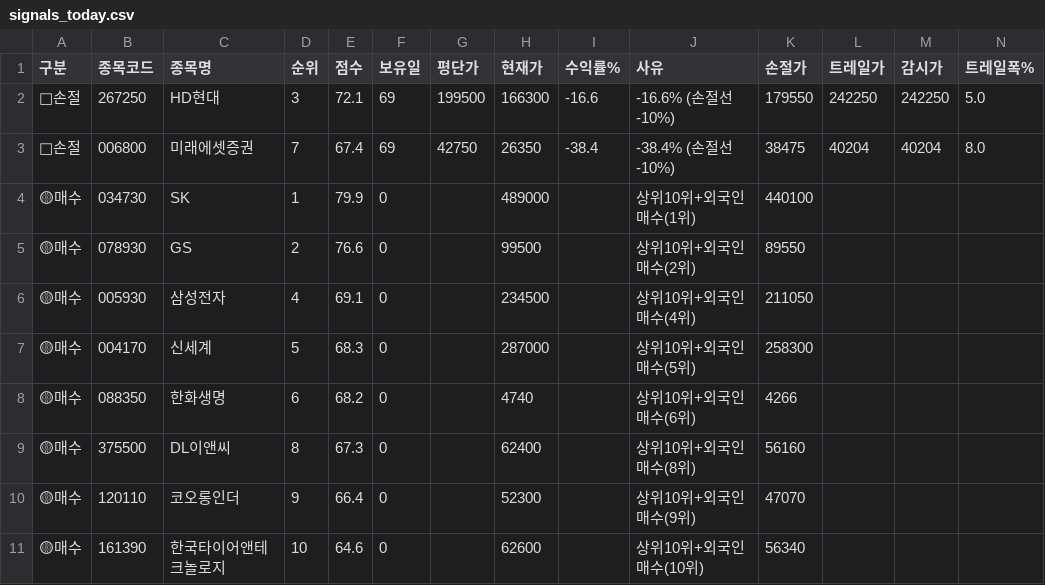
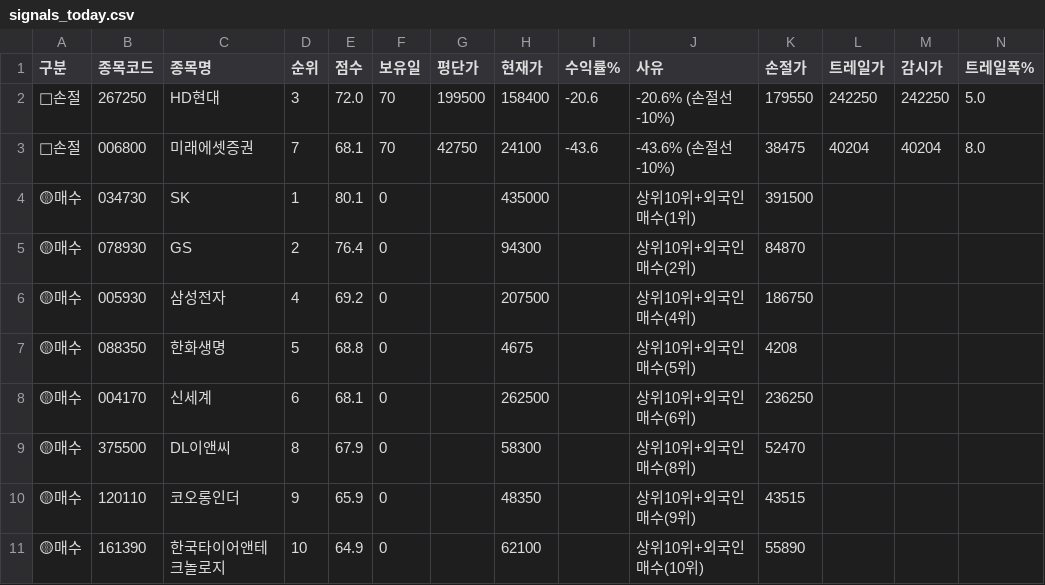
Before and after one commit to sunbmj4119-cmd/rich, a CSV file: data/signals_today.csv, drawn as a sheet; only a part is shown; removed rows and columns are numbered as before the commit, all else as after; rows hold the shown columns only; the diff names each change by its address in the sheet, - before the commit and + after, or states it on an @@ line.

```diff
--- a/data/signals_today.csv
+++ b/data/signals_today.csv
-E2 (점수): 72.1
+E2 (점수): 72.0
-F2:F3 (보유일): 69
+F2:F3 (보유일): 70
-H2 (현재가): 166300
+H2 (현재가): 158400
-I2 (수익률%): -16.6
+I2 (수익률%): -20.6
-J2 (사유): -16.6% (손절선 -10%)
+J2 (사유): -20.6% (손절선 -10%)
-E3 (점수): 67.4
+E3 (점수): 68.1
-H3 (현재가): 26350
+H3 (현재가): 24100
-I3 (수익률%): -38.4
+I3 (수익률%): -43.6
-J3 (사유): -38.4% (손절선 -10%)
+J3 (사유): -43.6% (손절선 -10%)
-E4 (점수): 79.9
+E4 (점수): 80.1
-H4 (현재가): 489000
+H4 (현재가): 435000
-K4 (손절가): 440100
+K4 (손절가): 391500
-E5 (점수): 76.6
+E5 (점수): 76.4
-H5 (현재가): 99500
+H5 (현재가): 94300
-K5 (손절가): 89550
+K5 (손절가): 84870
-E6 (점수): 69.1
+E6 (점수): 69.2
-H6 (현재가): 234500
+H6 (현재가): 207500
-K6 (손절가): 211050
+K6 (손절가): 186750
-row 7: 🟡매수 | 004170 | 신세계 | 5 | 68.3 | 0 |  | 287000 |  | 상위10위+외국인매수(5위) | 258300
-D7 (순위): 6
+D7 (순위): 5
-E7 (점수): 68.2
+E7 (점수): 68.8
-H7 (현재가): 4740
+H7 (현재가): 4675
-J7 (사유): 상위10위+외국인매수(6위)
+J7 (사유): 상위10위+외국인매수(5위)
-K7 (손절가): 4266
+K7 (손절가): 4208
+row 8: 🟡매수 | 004170 | 신세계 | 6 | 68.1 | 0 |  | 262500 |  | 상위10위+외국인매수(6위) | 236250
-E9 (점수): 67.3
+E9 (점수): 67.9
-H9 (현재가): 62400
+H9 (현재가): 58300
-K9 (손절가): 56160
+K9 (손절가): 52470
-E10 (점수): 66.4
+E10 (점수): 65.9
-H10 (현재가): 52300
+H10 (현재가): 48350
-K10 (손절가): 47070
+K10 (손절가): 43515
-E11 (점수): 64.6
+E11 (점수): 64.9
-H11 (현재가): 62600
+H11 (현재가): 62100
-K11 (손절가): 56340
+K11 (손절가): 55890
```
Also changed, not shown: data/news.csv, 8 other files.
